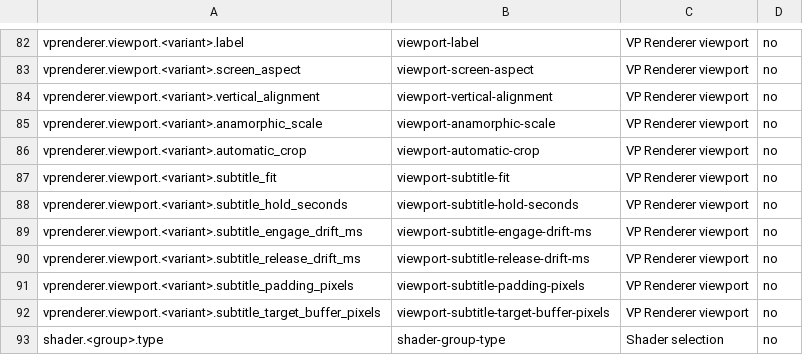
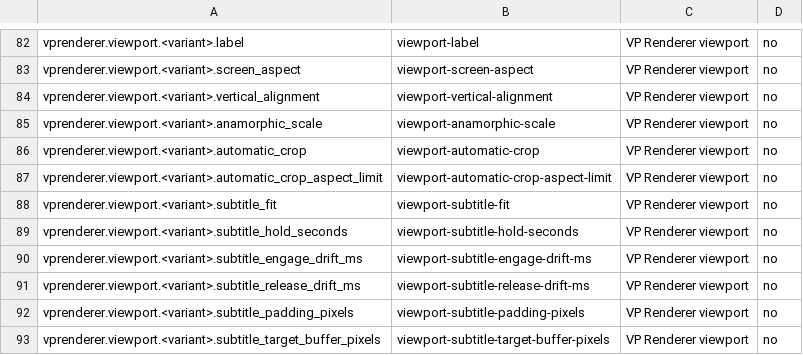
Before and after one commit to billslack2/videoprocessor, a TSV file: docs/configuration-public-fields.tsv, drawn as a sheet; only a part is shown, gaps mark what is left out; the shorter side is filled out with more unchanged rows; the diff names each change by its address in the sheet, - before the commit and + after, or states it on an @@ line.

Commit message:
feat: add bounded automatic crop fill

```diff
--- a/docs/configuration-public-fields.tsv
+++ b/docs/configuration-public-fields.tsv
+row 87: vprenderer.viewport.<variant>.automatic_crop_aspect_limit | viewport-automatic-crop-aspect-limit | VP Renderer viewport | no
```
Also changed, not shown: 12 other files.
